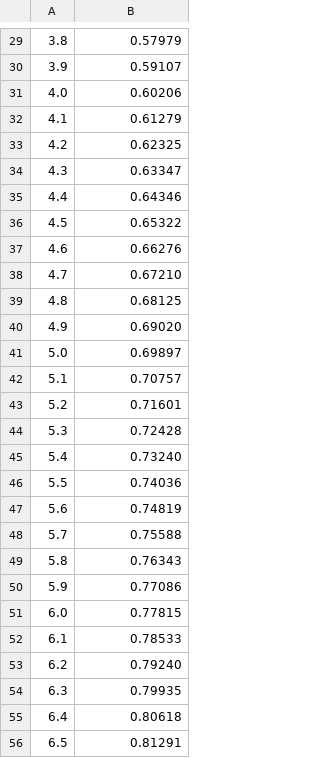
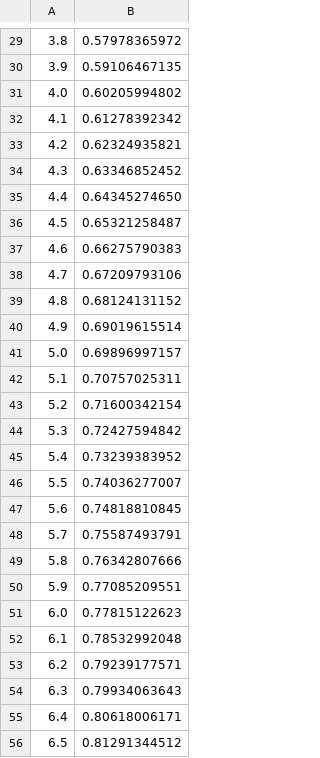
Before and after one commit to RedGry/TPO-LAB-2, a CSV file: csv/log10.csv, drawn as a sheet; only a part is shown, gaps mark what is left out; the diff covers the shown part only.

```diff
--- a/csv/log10.csv
+++ b/csv/log10.csv
@@ -29,28 +29,28 @@
-3.8,0.57979
-3.9,0.59107
-4.0,0.60206
-4.1,0.61279
-4.2,0.62325
-4.3,0.63347
-4.4,0.64346
-4.5,0.65322
-4.6,0.66276
-4.7,0.67210
-4.8,0.68125
-4.9,0.69020
-5.0,0.69897
-5.1,0.70757
-5.2,0.71601
-5.3,0.72428
-5.4,0.73240
-5.5,0.74036
-5.6,0.74819
-5.7,0.75588
-5.8,0.76343
-5.9,0.77086
-6.0,0.77815
-6.1,0.78533
-6.2,0.79240
-6.3,0.79935
-6.4,0.80618
-6.5,0.81291
+3.8,0.57978365972
+3.9,0.59106467135
+4.0,0.60205994802
+4.1,0.61278392342
+4.2,0.62324935821
+4.3,0.63346852452
+4.4,0.64345274650
+4.5,0.65321258487
+4.6,0.66275790383
+4.7,0.67209793106
+4.8,0.68124131152
+4.9,0.69019615514
+5.0,0.69896997157
+5.1,0.70757025311
+5.2,0.71600342154
+5.3,0.72427594842
+5.4,0.73239383952
+5.5,0.74036277007
+5.6,0.74818810845
+5.7,0.75587493791
+5.8,0.76342807666
+5.9,0.77085209551
+6.0,0.77815122623
+6.1,0.78532992048
+6.2,0.79239177571
+6.3,0.79934063643
+6.4,0.80618006171
+6.5,0.81291344512
```
Also changed, not shown: 163 edited cells elsewhere in this file, csv/log5.csv, 6 other files.
